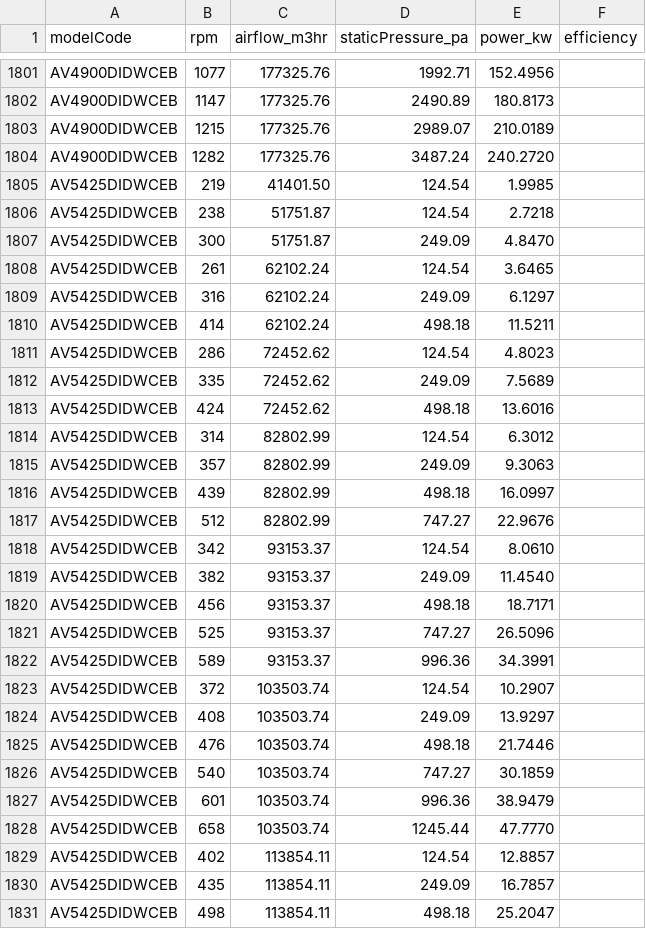
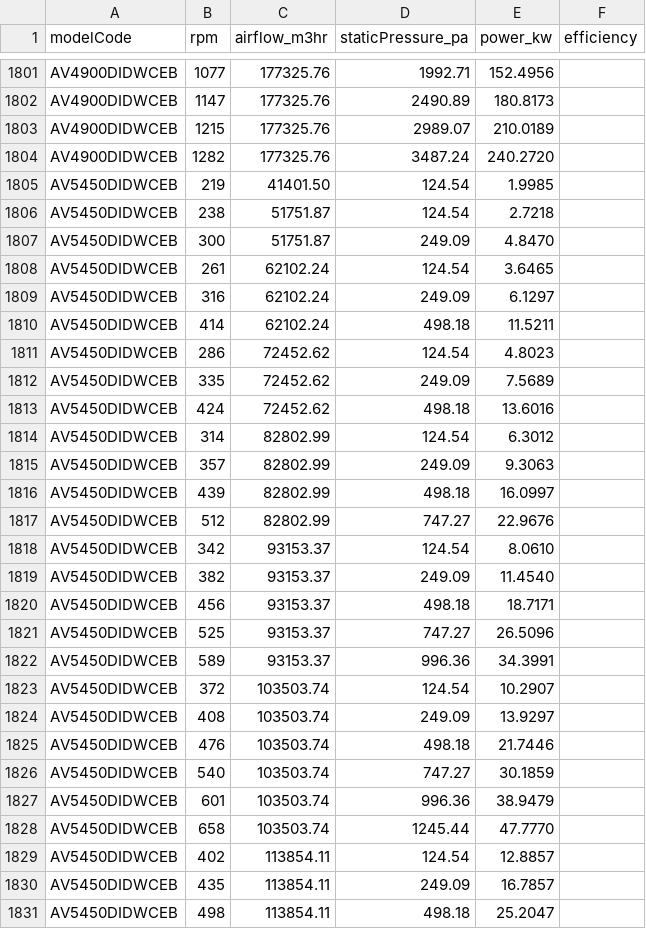
Before and after one commit to aeroventmarketing-ctrl/automated-quotation, a CSV file: scripts/out/didw-ratings.csv, drawn as a sheet; only a part is shown, gaps mark what is left out; the diff covers the shown part only.

```diff
--- a/scripts/out/didw-ratings.csv
+++ b/scripts/out/didw-ratings.csv
@@ -1804,28 +1804,28 @@ AV4900DIDWCEB,1215,177325.76,2989.07,210.0189,
 AV4900DIDWCEB,1282,177325.76,3487.24,240.2720,
-AV5425DIDWCEB,219,41401.50,124.54,1.9985,
-AV5425DIDWCEB,238,51751.87,124.54,2.7218,
-AV5425DIDWCEB,300,51751.87,249.09,4.8470,
-AV5425DIDWCEB,261,62102.24,124.54,3.6465,
-AV5425DIDWCEB,316,62102.24,249.09,6.1297,
-AV5425DIDWCEB,414,62102.24,498.18,11.5211,
-AV5425DIDWCEB,286,72452.62,124.54,4.8023,
-AV5425DIDWCEB,335,72452.62,249.09,7.5689,
-AV5425DIDWCEB,424,72452.62,498.18,13.6016,
-AV5425DIDWCEB,314,82802.99,124.54,6.3012,
-AV5425DIDWCEB,357,82802.99,249.09,9.3063,
-AV5425DIDWCEB,439,82802.99,498.18,16.0997,
-AV5425DIDWCEB,512,82802.99,747.27,22.9676,
-AV5425DIDWCEB,342,93153.37,124.54,8.0610,
-AV5425DIDWCEB,382,93153.37,249.09,11.4540,
-AV5425DIDWCEB,456,93153.37,498.18,18.7171,
-AV5425DIDWCEB,525,93153.37,747.27,26.5096,
-AV5425DIDWCEB,589,93153.37,996.36,34.3991,
-AV5425DIDWCEB,372,103503.74,124.54,10.2907,
-AV5425DIDWCEB,408,103503.74,249.09,13.9297,
-AV5425DIDWCEB,476,103503.74,498.18,21.7446,
-AV5425DIDWCEB,540,103503.74,747.27,30.1859,
-AV5425DIDWCEB,601,103503.74,996.36,38.9479,
-AV5425DIDWCEB,658,103503.74,1245.44,47.7770,
-AV5425DIDWCEB,402,113854.11,124.54,12.8857,
-AV5425DIDWCEB,435,113854.11,249.09,16.7857,
-AV5425DIDWCEB,498,113854.11,498.18,25.2047,
+AV5450DIDWCEB,219,41401.50,124.54,1.9985,
+AV5450DIDWCEB,238,51751.87,124.54,2.7218,
+AV5450DIDWCEB,300,51751.87,249.09,4.8470,
+AV5450DIDWCEB,261,62102.24,124.54,3.6465,
+AV5450DIDWCEB,316,62102.24,249.09,6.1297,
+AV5450DIDWCEB,414,62102.24,498.18,11.5211,
+AV5450DIDWCEB,286,72452.62,124.54,4.8023,
+AV5450DIDWCEB,335,72452.62,249.09,7.5689,
+AV5450DIDWCEB,424,72452.62,498.18,13.6016,
+AV5450DIDWCEB,314,82802.99,124.54,6.3012,
+AV5450DIDWCEB,357,82802.99,249.09,9.3063,
+AV5450DIDWCEB,439,82802.99,498.18,16.0997,
+AV5450DIDWCEB,512,82802.99,747.27,22.9676,
+AV5450DIDWCEB,342,93153.37,124.54,8.0610,
+AV5450DIDWCEB,382,93153.37,249.09,11.4540,
+AV5450DIDWCEB,456,93153.37,498.18,18.7171,
+AV5450DIDWCEB,525,93153.37,747.27,26.5096,
+AV5450DIDWCEB,589,93153.37,996.36,34.3991,
+AV5450DIDWCEB,372,103503.74,124.54,10.2907,
+AV5450DIDWCEB,408,103503.74,249.09,13.9297,
+AV5450DIDWCEB,476,103503.74,498.18,21.7446,
+AV5450DIDWCEB,540,103503.74,747.27,30.1859,
+AV5450DIDWCEB,601,103503.74,996.36,38.9479,
+AV5450DIDWCEB,658,103503.74,1245.44,47.7770,
+AV5450DIDWCEB,402,113854.11,124.54,12.8857,
+AV5450DIDWCEB,435,113854.11,249.09,16.7857,
+AV5450DIDWCEB,498,113854.11,498.18,25.2047,
```
Also changed, not shown: 84 edited cells elsewhere in this file, scripts/out/didw-catalogue.csv, 6 other files.
